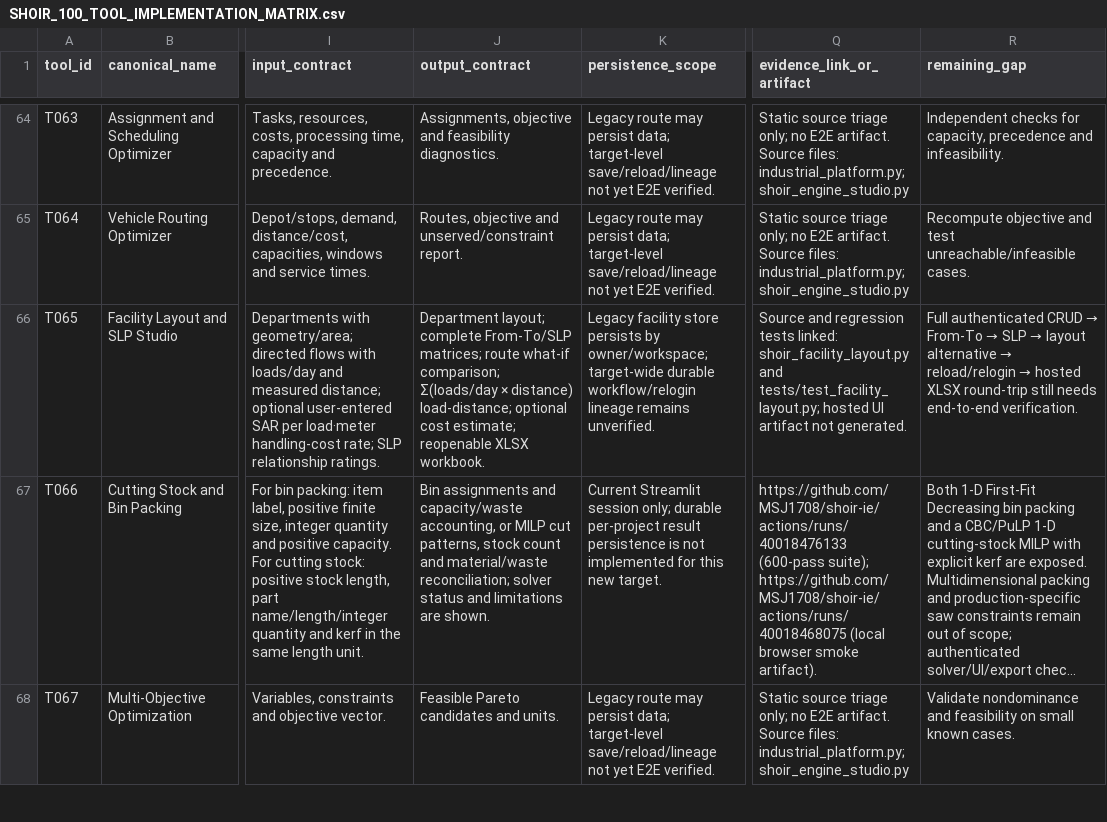
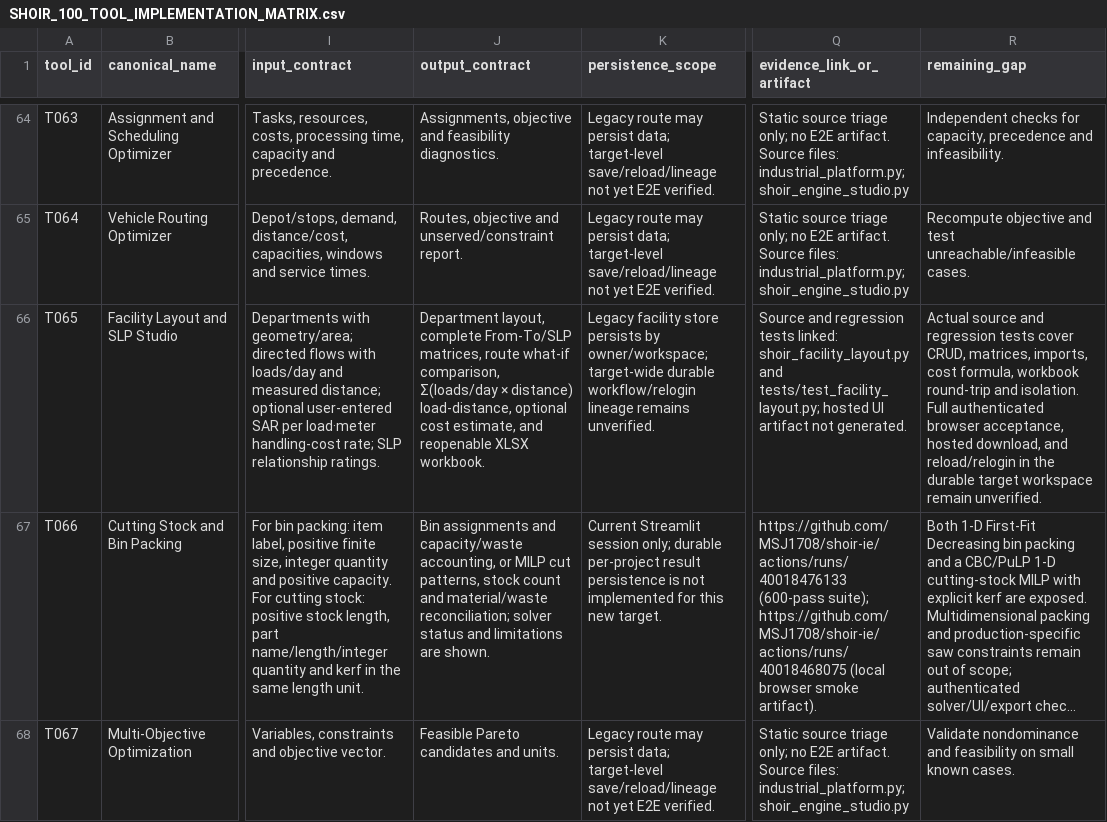
Before and after one commit to MSJ1708/shoir-ie, a CSV file: docs/SHOIR_100_TOOL_IMPLEMENTATION_MATRIX.csv, drawn as a sheet; only a part is shown, gaps mark what is left out; long unchanged cells end in …; the diff names each change by its address in the sheet, - before the commit and + after, or states it on an @@ line.

Commit message:
docs: reconcile T065 matrix contract with canonical registry

```diff
--- a/docs/SHOIR_100_TOOL_IMPLEMENTATION_MATRIX.csv
+++ b/docs/SHOIR_100_TOOL_IMPLEMENTATION_MATRIX.csv
-J66 (output_contract): Department layout; complete From-To/SLP matrices; route what-if comparison; Σ(loads/day × distance) load-distance; optional cost estimate; reopenable XLSX…
+J66 (output_contract): Department layout, complete From-To/SLP matrices, route what-if comparison, Σ(loads/day × distance) load-distance, optional cost estimate, and reopenable XLSX…
@@ R66 (remaining_gap): Full authenticated CRUD → From-To → SLP → layout alternative → reload/relogin → hosted XLSX round-trip still needs end-to-end verification. → Actual source and regression tests cover CRUD, matrices, imports, cost formula, workbook round-trip and isolation. Full authenticated browser acceptance, hosted download, and reload/relogin in the durable target workspace remain unverified. @@
```
